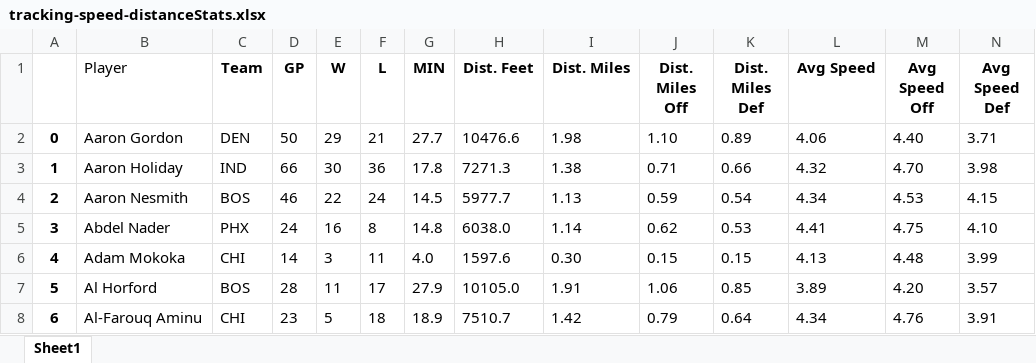
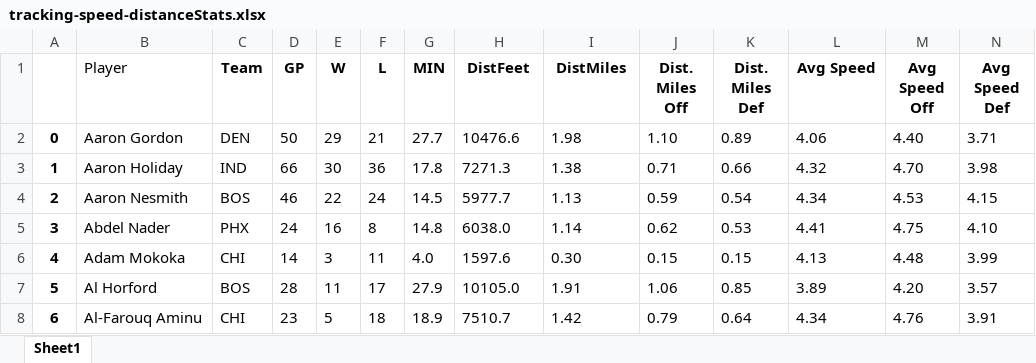
Before and after one commit to CSA100/nba-dsai, an Excel workbook: Data/Tracking/tracking-speed-distanceStats.xlsx, sheet Sheet1, drawn as a sheet; only a part is shown; values as stored, in another font and other column widths than the file's, no borders; the diff names each change by its address in the sheet, - before the commit and + after, or states it on an @@ line.

```diff
--- a/Data/Tracking/tracking-speed-distanceStats.xlsx (sheet Sheet1)
+++ b/Data/Tracking/tracking-speed-distanceStats.xlsx (sheet Sheet1)
-H1: Dist. Feet
+H1: DistFeet
-I1: Dist. Miles
+I1: DistMiles
```
Also changed, not shown: Data/Tracking/tracking-passingStats.xlsx, 5 other files.
